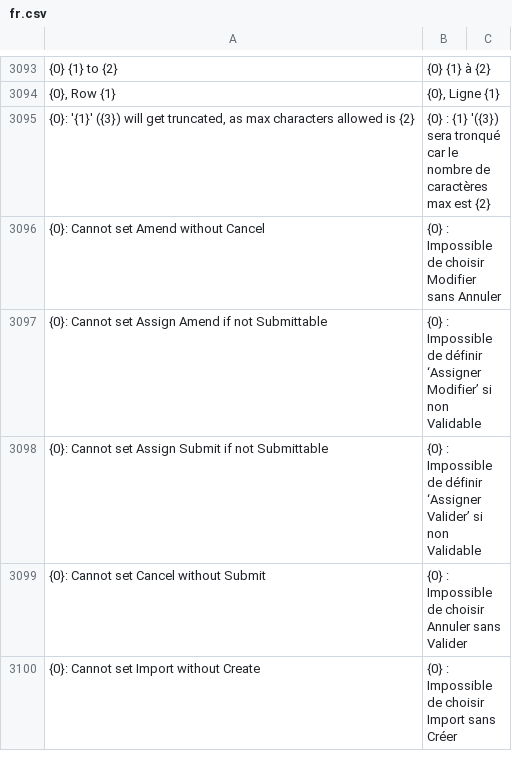
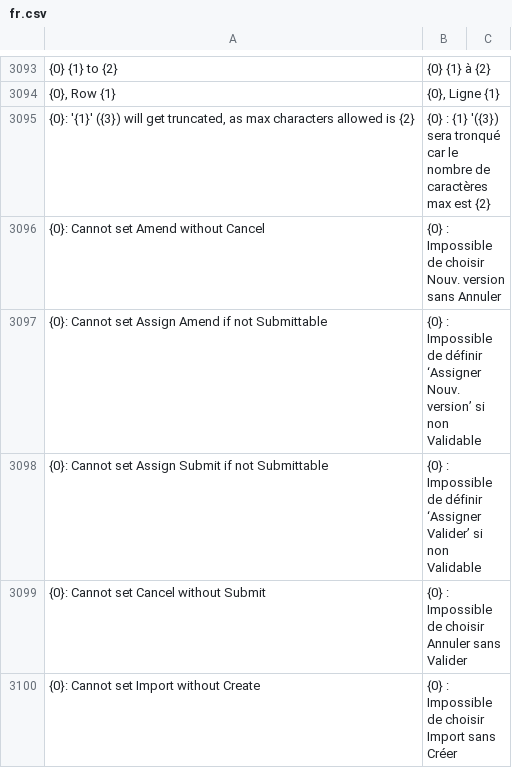
Before and after one commit to hanzoai/frappe, a CSV file: frappe/translations/fr.csv, drawn as a sheet; only a part is shown, gaps mark what is left out; the diff covers the shown part only; the diff names each change by its address in the sheet, - before the commit and + after, or states it on an @@ line.

Commit message:
fix: update translation (#16623)
(cherry picked from commit 3fc3c49dde2912919111d20e1047ad5d04c8fe2c)

```diff
--- a/frappe/translations/fr.csv
+++ b/frappe/translations/fr.csv
-B3096: …de choisir Modifier sans Annuler
+B3096: …de choisir Nouv. version sans Annuler
-B3097: …définir ‘Assigner Modifier’ si non…
+B3097: …définir ‘Assigner Nouv. version’ si non…
```
Also changed, not shown: 3 added rows, 1 removed row and 12 edited cells elsewhere in this file.
